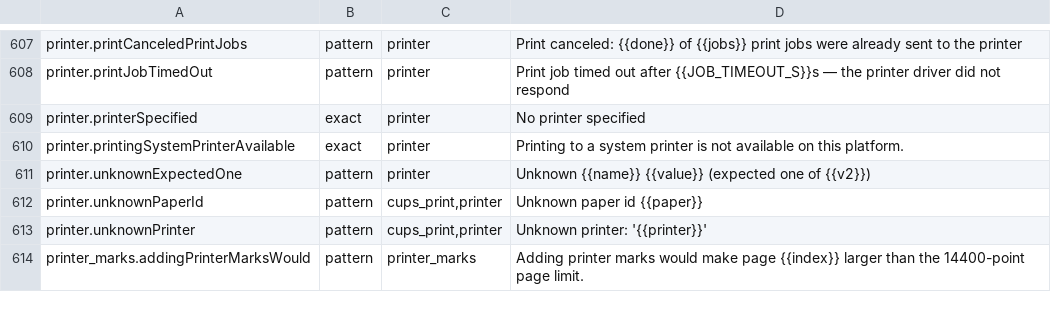
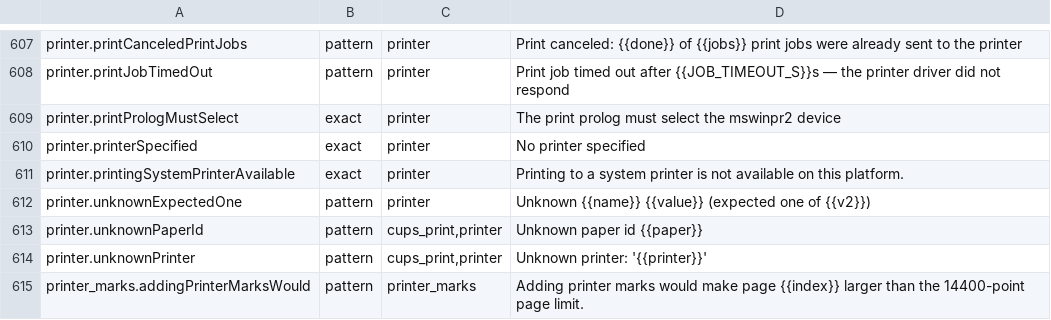
Before and after one commit to jasonulbright/Spectra-PDF, a TSV file: src/renderer/locales/engine-messages.tsv, drawn as a sheet; only a part is shown, gaps mark what is left out.

```diff
--- a/src/renderer/locales/engine-messages.tsv
+++ b/src/renderer/locales/engine-messages.tsv
@@ -608,2 +608,3 @@ printer.printCanceledPrintJobs	pattern	printer	Print canceled: {{done}} of {{job
 printer.printJobTimedOut	pattern	printer	Print job timed out after {{JOB_TIMEOUT_S}}s — the printer driver did not respond
+printer.printPrologMustSelect	exact	printer	The print prolog must select the mswinpr2 device
 printer.printerSpecified	exact	printer	No printer specified
```
Also changed, not shown: src/engine/PAYLOAD-MANIFEST.tsv, 10 other files.
